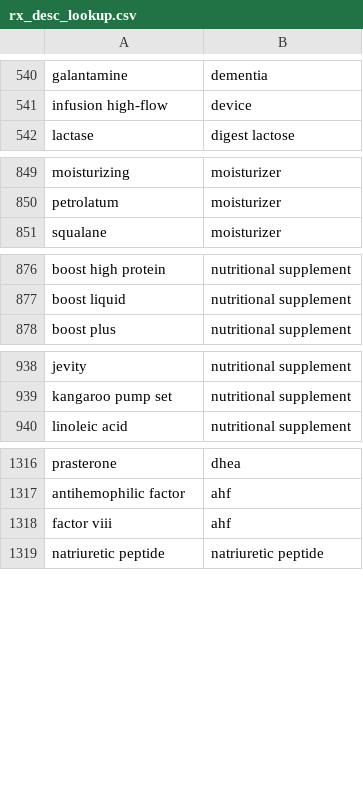
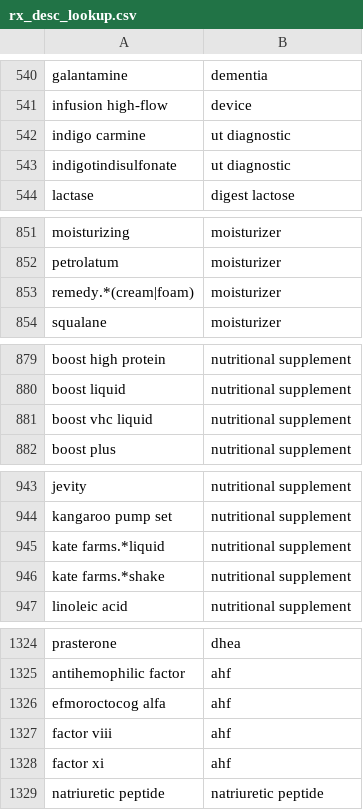
Before and after one commit to couthcommander/ndc_crosswalk, a CSV file: rx_desc_lookup.csv, drawn as a sheet; only a part is shown, gaps mark what is left out; the diff covers the shown part only.

```diff
--- a/rx_desc_lookup.csv
+++ b/rx_desc_lookup.csv
@@ -541,2 +541,4 @@
 "infusion high-flow","device"
+"indigo carmine","ut diagnostic"
+"indigotindisulfonate","ut diagnostic"
 "lactase","digest lactose"
@@ -850,2 +852,3 @@
 "petrolatum","moisturizer"
+"remedy.*(cream|foam)","moisturizer"
 "squalane","moisturizer"
@@ -877,2 +880,3 @@
 "boost liquid","nutritional supplement"
+"boost vhc liquid","nutritional supplement"
 "boost plus","nutritional supplement"
@@ -939,2 +944,4 @@
 "kangaroo pump set","nutritional supplement"
+"kate farms.*liquid","nutritional supplement"
+"kate farms.*shake","nutritional supplement"
 "linoleic acid","nutritional supplement"
@@ -1317,3 +1325,5 @@
 "antihemophilic factor","ahf"
+"efmoroctocog alfa","ahf"
 "factor viii","ahf"
+"factor xi","ahf"
 "natriuretic peptide","natriuretic peptide"
```
Also changed, not shown: 2 added rows and 2 edited cells elsewhere in this file, 1 other file.
